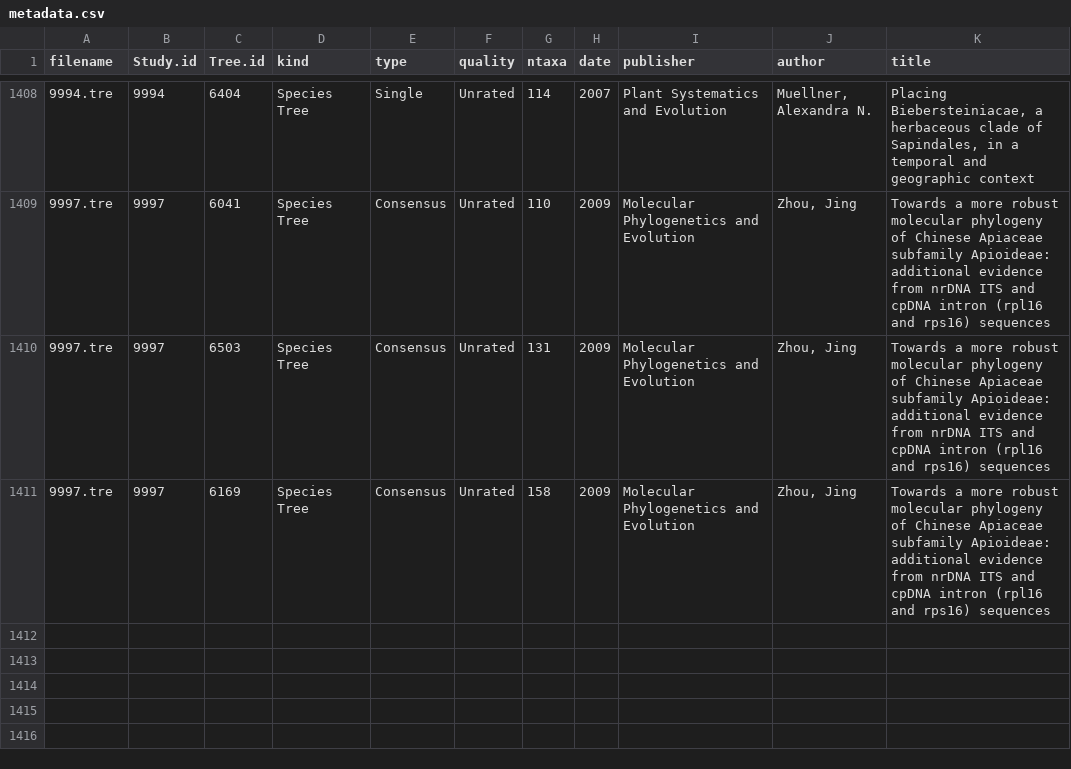
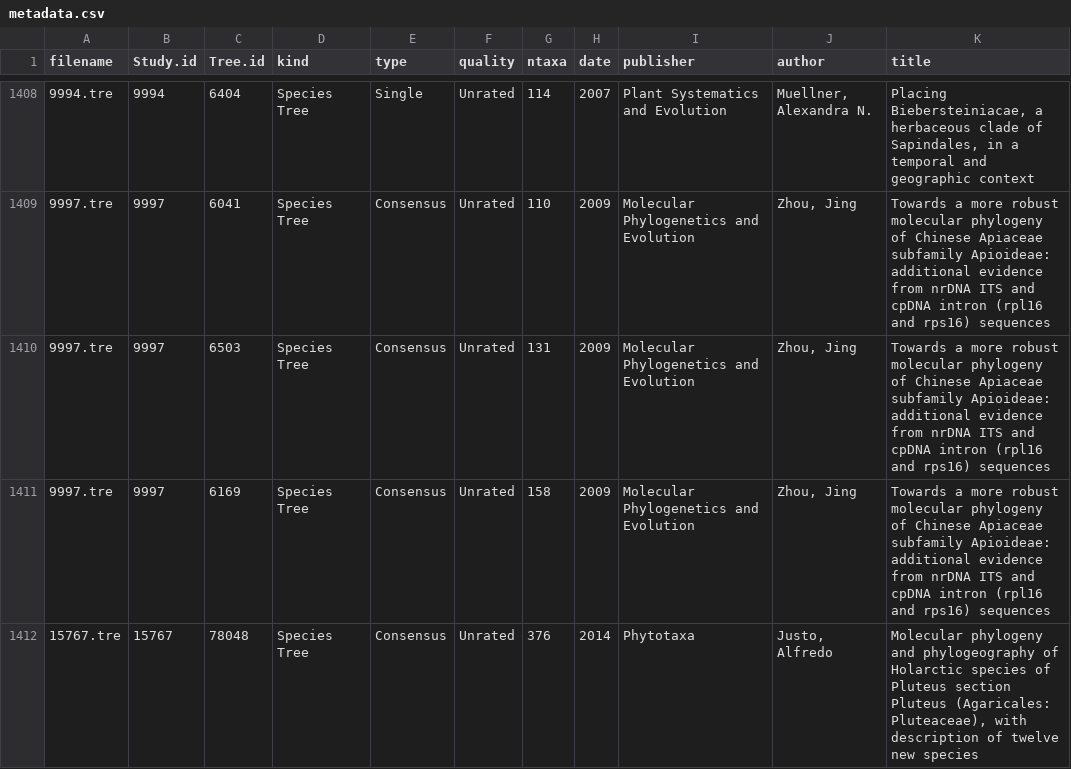
Before and after one commit to DomBennett/CladeDynamics, a CSV file: data/raw_trees/treebase/metadata.csv, drawn as a sheet; only a part is shown, gaps mark what is left out; the diff names each change by its address in the sheet, - before the commit and + after, or states it on an @@ line.

Commit message:
New tree files

```diff
--- a/data/raw_trees/treebase/metadata.csv
+++ b/data/raw_trees/treebase/metadata.csv
+row 1412: 15767.tre | 15767 | 78048 | Species Tree | Consensus | Unrated | 376 | 2014 | Phytotaxa | Justo, Alfredo | Molecular phylogeny and phylogeography of Holarctic species of Pluteus section Pluteus (Agaricales: Pluteaceae), with description of twelve new species
```
Also changed, not shown: 1 other file.
